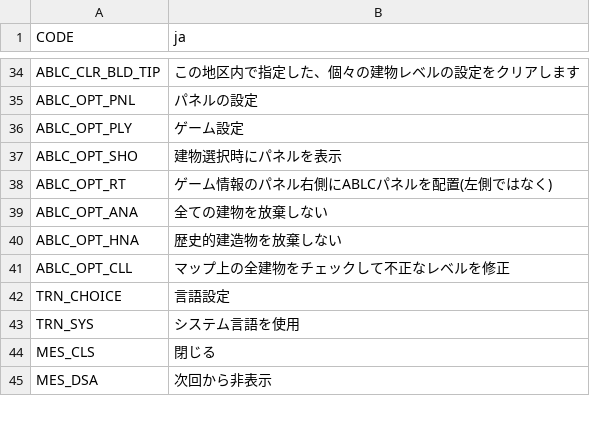
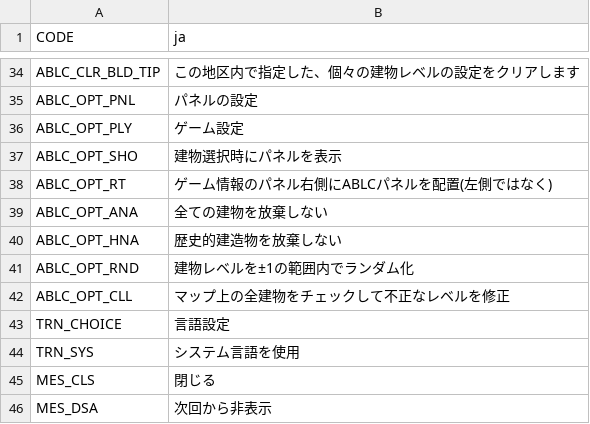
Before and after one commit to algernon-A/AdvancedBuildingLevelControl, a CSV file: Translations/ja-JP.csv, drawn as a sheet; only a part is shown, gaps mark what is left out.

```diff
--- a/Translations/ja-JP.csv
+++ b/Translations/ja-JP.csv
@@ -40,2 +40,3 @@
 "ABLC_OPT_HNA","歴史的建造物を放棄しない"
+"ABLC_OPT_RND","建物レベルを±1の範囲内でランダム化"
 "ABLC_OPT_CLL","マップ上の全建物をチェックして不正なレベルを修正"
```
Also changed, not shown: Translations/de-DE.csv.
